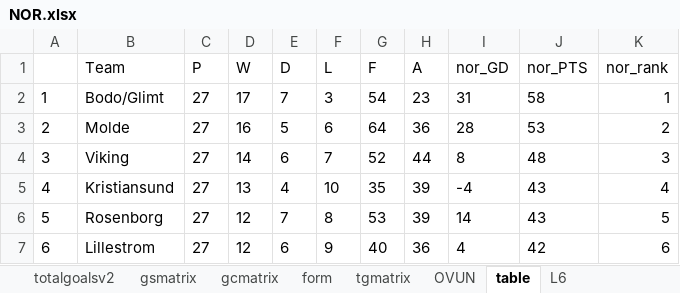
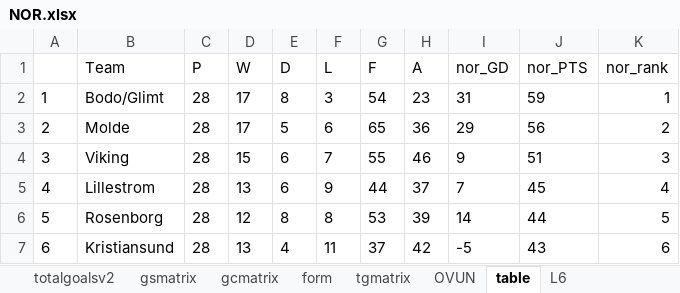
Before and after one commit to gitboyzorro5/Rsoccer, an Excel workbook: NOR.xlsx, sheet table, drawn as a sheet; only a part is shown; values as stored, in another font and other column widths than the file's, no borders; the diff covers the shown part only; the diff names each change by its address in the sheet, - before the commit and + after, or states it on an @@ line.

```diff
--- a/NOR.xlsx (sheet table)
+++ b/NOR.xlsx (sheet table)
-C2:C7 (P): 27
+C2:C7 (P): 28
-E2 (D): 7
+E2 (D): 8
-J2 (nor_PTS): 58
+J2 (nor_PTS): 59
-D3 (W): 16
+D3 (W): 17
-G3 (F): 64
+G3 (F): 65
-I3 (nor_GD): 28
+I3 (nor_GD): 29
-J3 (nor_PTS): 53
+J3 (nor_PTS): 56
-D4 (W): 14
+D4 (W): 15
-G4 (F): 52
+G4 (F): 55
-H4 (A): 44
+H4 (A): 46
-I4 (nor_GD): 8
+I4 (nor_GD): 9
-J4 (nor_PTS): 48
+J4 (nor_PTS): 51
-B5 (Team): Kristiansund
+B5 (Team): Lillestrom
-E5 (D): 4
+E5 (D): 6
-F5 (L): 10
+F5 (L): 9
-G5 (F): 35
+G5 (F): 44
-H5 (A): 39
+H5 (A): 37
-I5 (nor_GD): -4
+I5 (nor_GD): 7
-J5 (nor_PTS): 43
+J5 (nor_PTS): 45
-E6 (D): 7
+E6 (D): 8
-J6 (nor_PTS): 43
+J6 (nor_PTS): 44
-B7 (Team): Lillestrom
+B7 (Team): Kristiansund
-D7 (W): 12
+D7 (W): 13
-E7 (D): 6
+E7 (D): 4
-F7 (L): 9
+F7 (L): 11
-G7 (F): 40
+G7 (F): 37
-H7 (A): 36
+H7 (A): 42
-I7 (nor_GD): 4
+I7 (nor_GD): -5
-J7 (nor_PTS): 42
+J7 (nor_PTS): 43
```
Also changed, not shown: 58 edited cells elsewhere in this sheet, sheet NOR, sheet L6, sheet OVUN, sheet totalgoalsv2, sheet homepoisson, sheet awaypoisson, 6 more sheets, ARG.xlsx, JPN.xlsx, 20 other files.
